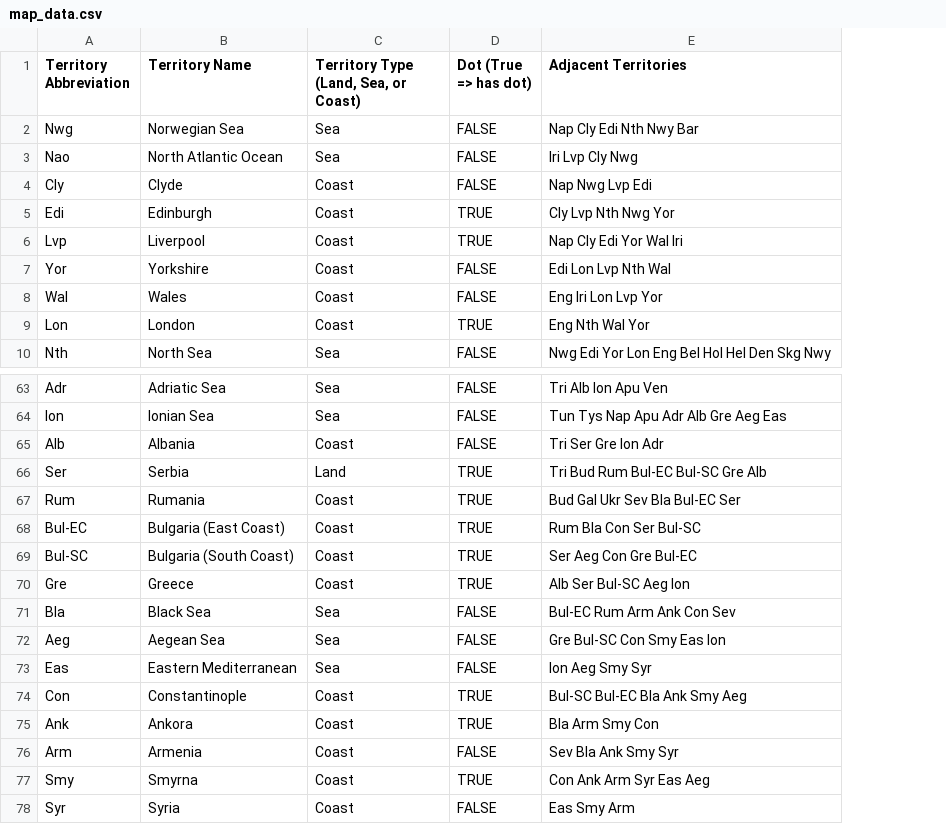
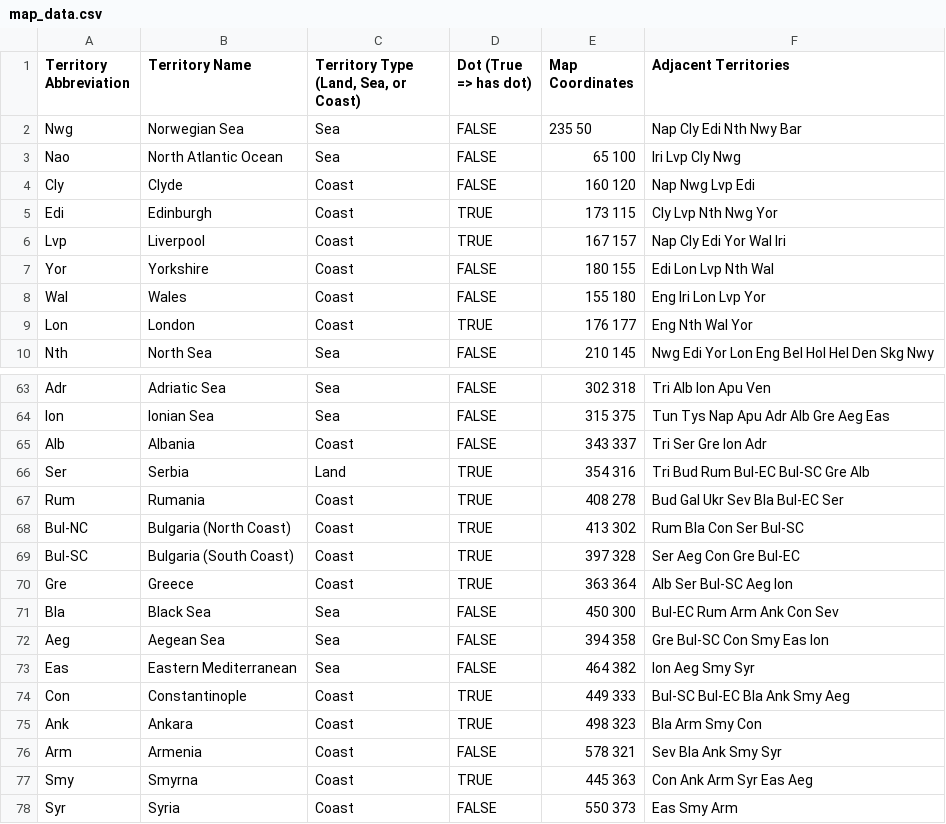
Before and after one commit to leahts/diplomacy, a CSV file: data/map_data.csv, drawn as a sheet; only a part is shown, gaps mark what is left out; the diff names each change by its address in the sheet, - before the commit and + after, or states it on an @@ line.

Commit message:
map_data has (x, y) coordinates of each territory

```diff
--- a/data/map_data.csv
+++ b/data/map_data.csv
+column E (Map Coordinates), rows 2-10: 235 50 | 65 100 | 160 120 | 173 115 | 167 157 | 180 155 | 155 180 | 176 177 | 210 145; rows 63-78: 302 318 | 315 375 | 343 337 | 354 316 | 408 278 | 413 302 | 397 328 | 363 364 | 450 300 | 394 358 | 464 382 | 449 333 | 498 323 | 578 321 | 445 363 | 550 373
-A68 (Territory Abbreviation): Bul-EC
+A68 (Territory Abbreviation): Bul-NC
-B68 (Territory Name): Bulgaria (East Coast)
+B68 (Territory Name): Bulgaria (North Coast)
-B75 (Territory Name): Ankora
+B75 (Territory Name): Ankara
```
Also changed, not shown: 2 other files.
